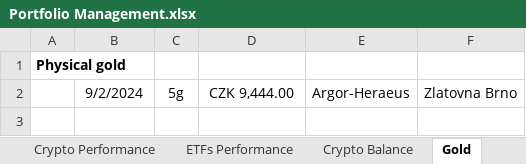
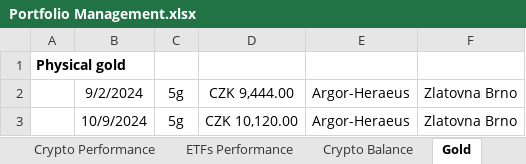
Before and after one commit to tomesink/obsidian, an Excel workbook: _system/Attachments/Portfolio Management.xlsx, sheet Gold, drawn as a sheet; values as stored, in another font and other column widths than the file's, no borders; the diff names each change by its address in the sheet, - before the commit and + after, or states it on an @@ line.

```diff
--- a/_system/Attachments/Portfolio Management.xlsx (sheet Gold)
+++ b/_system/Attachments/Portfolio Management.xlsx (sheet Gold)
+row 3:  | 10/9/2024 | 5g | CZK 10,120.00 | Argor-Heraeus | Zlatovna Brno
```
Also changed, not shown: sheet IBKR Portfolio.
